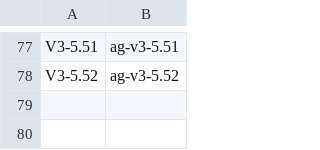
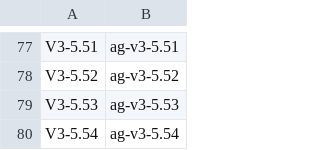
Before and after one commit to vovaBPApro/bpa-dev-infrastructure, a TSV file: instance/review-items.tsv, drawn as a sheet; only a part is shown, gaps mark what is left out; the diff names each change by its address in the sheet, - before the commit and + after, or states it on an @@ line.

```diff
--- a/instance/review-items.tsv
+++ b/instance/review-items.tsv
+row 79: V3-5.53 | ag-v3-5.53
+row 80: V3-5.54 | ag-v3-5.54
```
Also changed, not shown: 1 other file.
